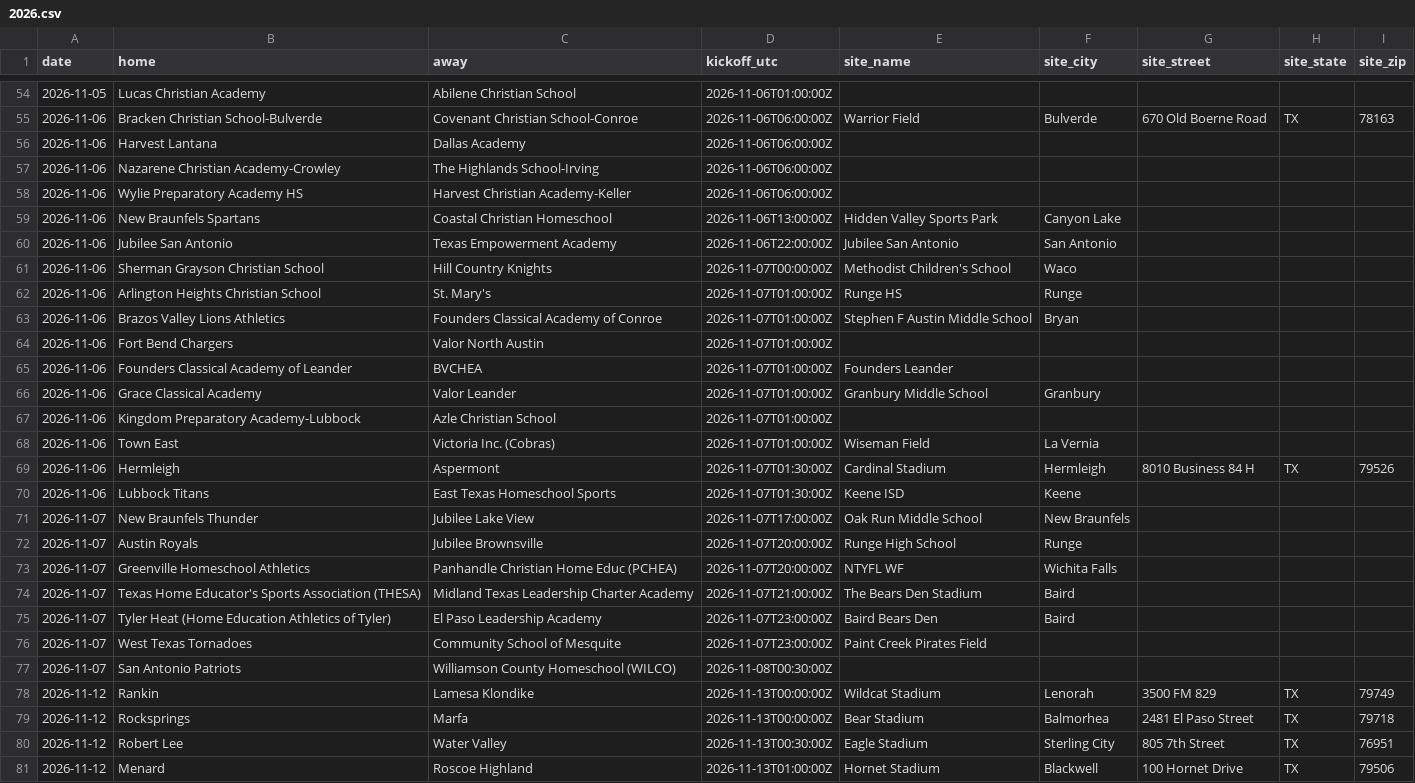
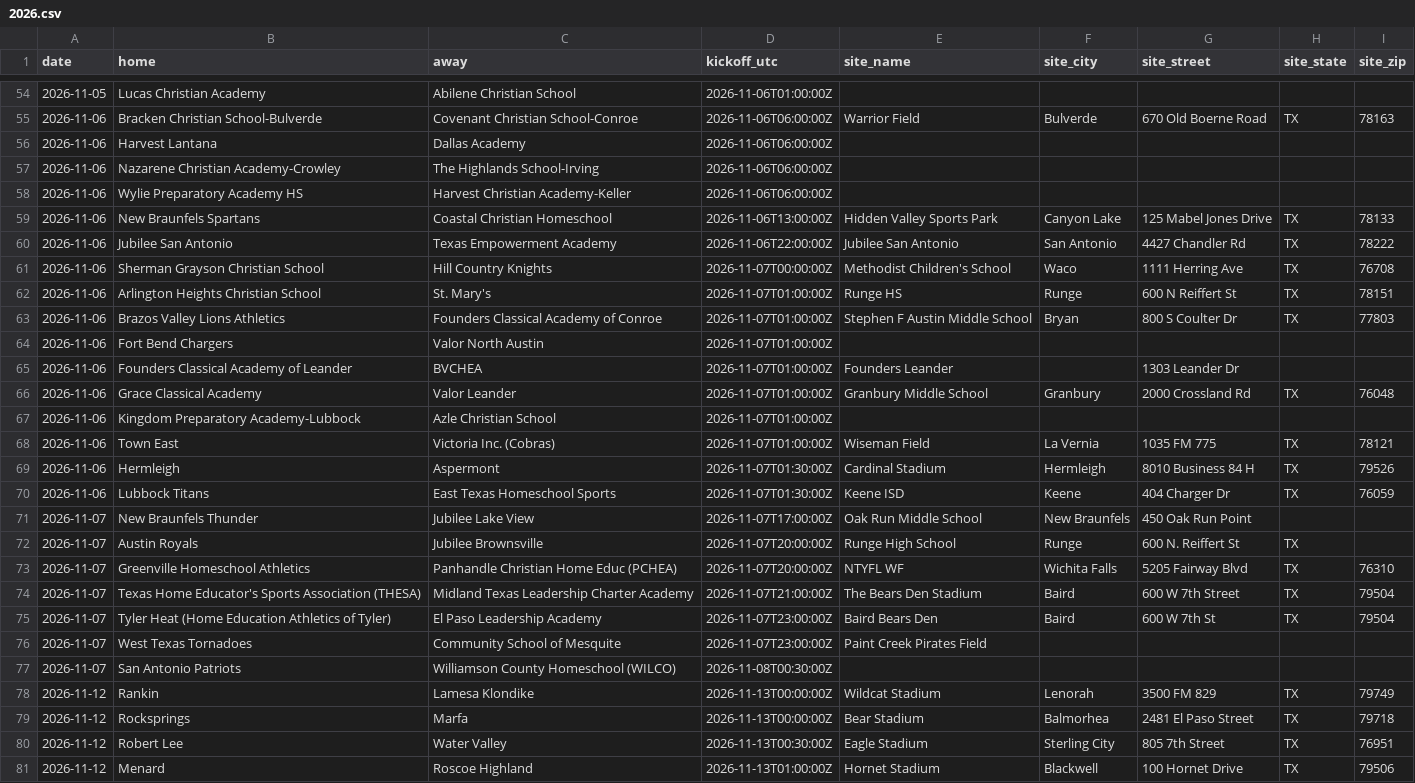
Before and after one commit to txsixman/txsixmanfootball, a CSV file: data/seed/game-details/2026.csv, drawn as a sheet; only a part is shown, gaps mark what is left out; the diff covers the shown part only.

```diff
--- a/data/seed/game-details/2026.csv
+++ b/data/seed/game-details/2026.csv
@@ -58,19 +58,19 @@ date,home,away,kickoff_utc,site_name,site_city,site_street,site_state,site_zip
 2026-11-06,Wylie Preparatory Academy HS,Harvest Christian Academy-Keller,2026-11-06T06:00:00Z,,,,,
-2026-11-06,New Braunfels Spartans,Coastal Christian Homeschool,2026-11-06T13:00:00Z,Hidden Valley Sports Park,Canyon Lake,,,
-2026-11-06,Jubilee San Antonio,Texas Empowerment Academy,2026-11-06T22:00:00Z,Jubilee San Antonio,San Antonio,,,
-2026-11-06,Sherman Grayson Christian School,Hill Country Knights,2026-11-07T00:00:00Z,Methodist Children's School,Waco,,,
-2026-11-06,Arlington Heights Christian School,St. Mary's,2026-11-07T01:00:00Z,Runge HS,Runge,,,
-2026-11-06,Brazos Valley Lions Athletics,Founders Classical Academy of Conroe,2026-11-07T01:00:00Z,Stephen F Austin Middle School,Bryan,,,
+2026-11-06,New Braunfels Spartans,Coastal Christian Homeschool,2026-11-06T13:00:00Z,Hidden Valley Sports Park,Canyon Lake,125 Mabel Jones Drive,TX,78133
+2026-11-06,Jubilee San Antonio,Texas Empowerment Academy,2026-11-06T22:00:00Z,Jubilee San Antonio,San Antonio,4427 Chandler Rd,TX,78222
+2026-11-06,Sherman Grayson Christian School,Hill Country Knights,2026-11-07T00:00:00Z,Methodist Children's School,Waco,1111 Herring Ave,TX,76708
+2026-11-06,Arlington Heights Christian School,St. Mary's,2026-11-07T01:00:00Z,Runge HS,Runge,600 N Reiffert St,TX,78151
+2026-11-06,Brazos Valley Lions Athletics,Founders Classical Academy of Conroe,2026-11-07T01:00:00Z,Stephen F Austin Middle School,Bryan,800 S Coulter Dr,TX,77803
 2026-11-06,Fort Bend Chargers,Valor North Austin,2026-11-07T01:00:00Z,,,,,
-2026-11-06,Founders Classical Academy of Leander,BVCHEA,2026-11-07T01:00:00Z,Founders Leander,,,,
-2026-11-06,Grace Classical Academy,Valor Leander,2026-11-07T01:00:00Z,Granbury Middle School,Granbury,,,
+2026-11-06,Founders Classical Academy of Leander,BVCHEA,2026-11-07T01:00:00Z,Founders Leander,,1303 Leander Dr,,
+2026-11-06,Grace Classical Academy,Valor Leander,2026-11-07T01:00:00Z,Granbury Middle School,Granbury,2000 Crossland Rd,TX,76048
 2026-11-06,Kingdom Preparatory Academy-Lubbock,Azle Christian School,2026-11-07T01:00:00Z,,,,,
-2026-11-06,Town East,Victoria Inc. (Cobras),2026-11-07T01:00:00Z,Wiseman Field,La Vernia,,,
+2026-11-06,Town East,Victoria Inc. (Cobras),2026-11-07T01:00:00Z,Wiseman Field,La Vernia,1035 FM 775,TX,78121
 2026-11-06,Hermleigh,Aspermont,2026-11-07T01:30:00Z,Cardinal Stadium,Hermleigh,8010 Business 84 H,TX,79526
-2026-11-06,Lubbock Titans,East Texas Homeschool Sports,2026-11-07T01:30:00Z,Keene ISD,Keene,,,
-2026-11-07,New Braunfels Thunder,Jubilee Lake View,2026-11-07T17:00:00Z,Oak Run Middle School,New Braunfels,,,
-2026-11-07,Austin Royals,Jubilee Brownsville,2026-11-07T20:00:00Z,Runge High School,Runge,,,
-2026-11-07,Greenville Homeschool Athletics,Panhandle Christian Home Educ (PCHEA),2026-11-07T20:00:00Z,NTYFL WF,Wichita Falls,,,
-2026-11-07,Texas Home Educator's Sports Association (THESA),Midland Texas Leadership Charter Academy,2026-11-07T21:00:00Z,The Bears Den Stadium,Baird,,,
-2026-11-07,Tyler Heat (Home Education Athletics of Tyler),El Paso Leadership Academy,2026-11-07T23:00:00Z,Baird Bears Den,Baird,,,
+2026-11-06,Lubbock Titans,East Texas Homeschool Sports,2026-11-07T01:30:00Z,Keene ISD,Keene,404 Charger Dr,TX,76059
+2026-11-07,New Braunfels Thunder,Jubilee Lake View,2026-11-07T17:00:00Z,Oak Run Middle School,New Braunfels,450 Oak Run Point,,
+2026-11-07,Austin Royals,Jubilee Brownsville,2026-11-07T20:00:00Z,Runge High School,Runge,600 N. Reiffert St,TX,
+2026-11-07,Greenville Homeschool Athletics,Panhandle Christian Home Educ (PCHEA),2026-11-07T20:00:00Z,NTYFL WF,Wichita Falls,5205 Fairway Blvd,TX,76310
+2026-11-07,Texas Home Educator's Sports Association (THESA),Midland Texas Leadership Charter Academy,2026-11-07T21:00:00Z,The Bears Den Stadium,Baird,600 W 7th Street,TX,79504
+2026-11-07,Tyler Heat (Home Education Athletics of Tyler),El Paso Leadership Academy,2026-11-07T23:00:00Z,Baird Bears Den,Baird,600 W 7th St,TX,79504
 2026-11-07,West Texas Tornadoes,Community School of Mesquite,2026-11-07T23:00:00Z,Paint Creek Pirates Field,,,,
```
Also changed, not shown: 73 edited cells elsewhere in this file, data/corrections/games.csv, 2 other files.
